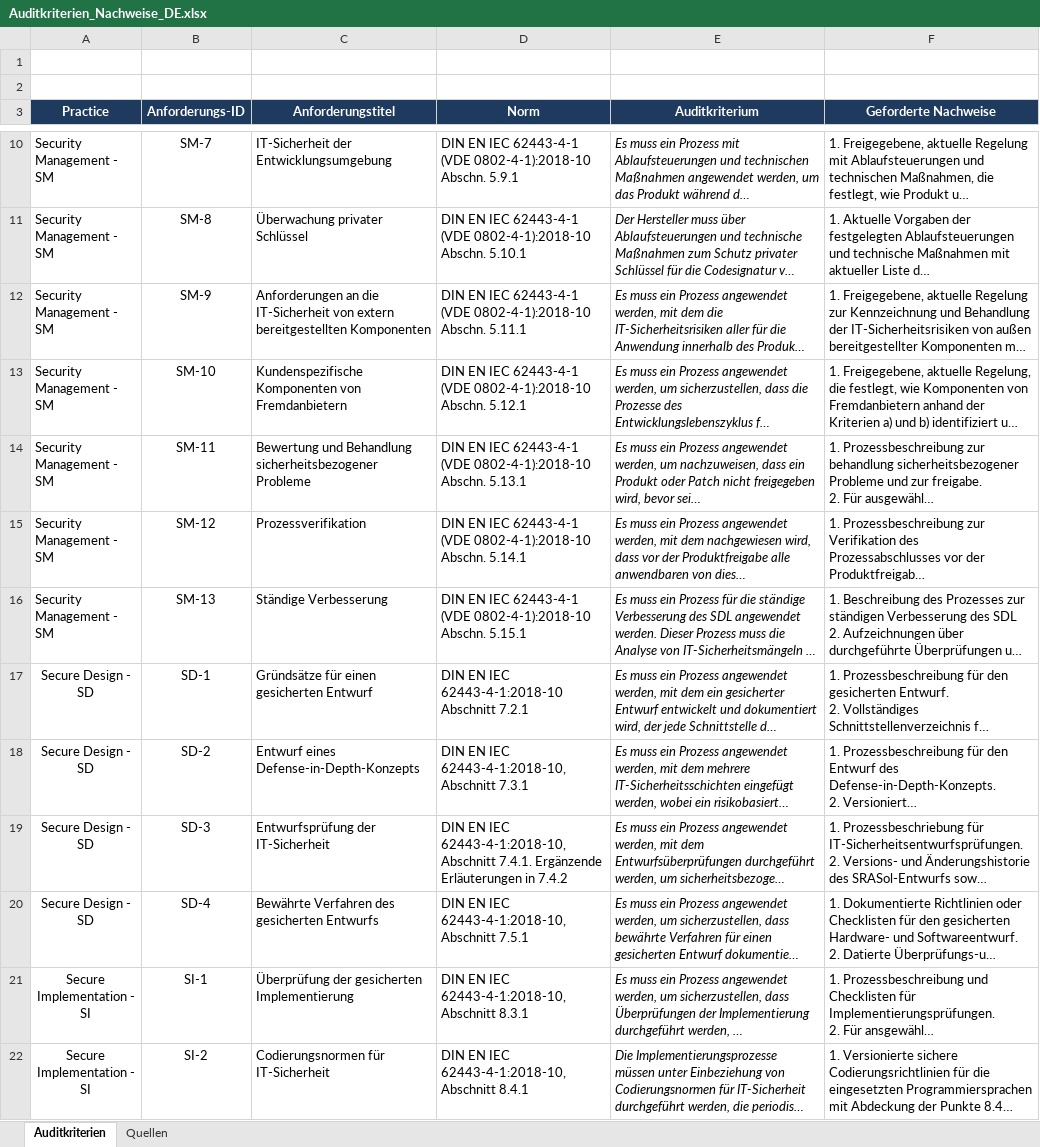
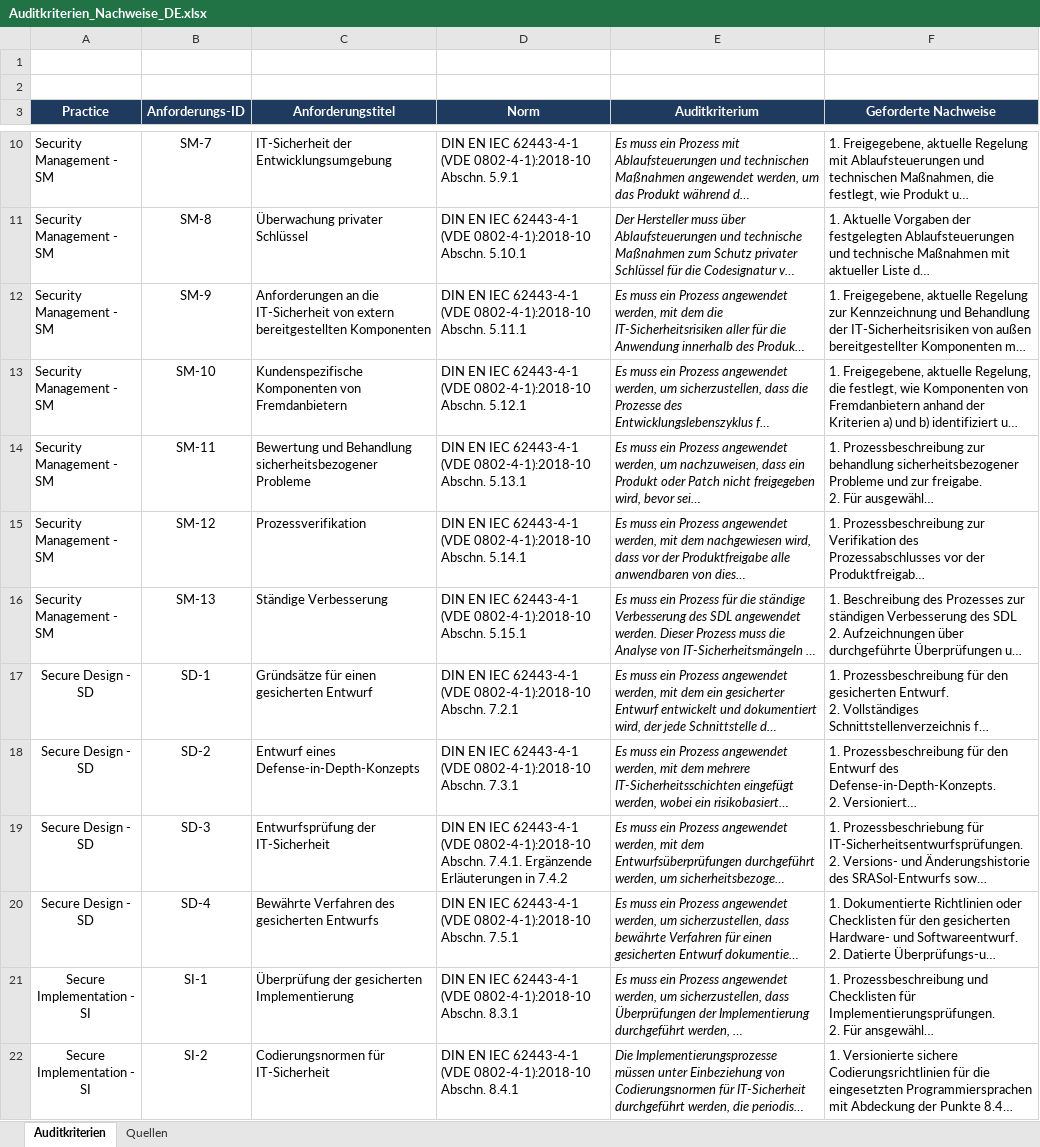
Before and after one commit to syvvv27qpb-ship-it/SDL-Audit---IEC-62443-4-1, an Excel workbook: Auditkriterien_Nachweise_DE.xlsx, sheet Auditkriterien, drawn as a sheet; only a part is shown, gaps mark what is left out; long unchanged cells end in …; values as stored, in another font and other column widths than the file's, no borders; the diff names each change by its address in the sheet, - before the commit and + after, or states it on an @@ line.

Commit message:
normreferenz

```diff
--- a/Auditkriterien_Nachweise_DE.xlsx (sheet Auditkriterien)
+++ b/Auditkriterien_Nachweise_DE.xlsx (sheet Auditkriterien)
-D17 (Norm): …EN IEC 62443-4-1:2018-10 Abschnitt 7.2.1
+D17 (Norm): …EN IEC 62443-4-1 (VDE 0802-4-1):2018-10 Abschn. 7.2.1
-D18 (Norm): …EN IEC 62443-4-1:2018-10, Abschnitt 7.3.1
+D18 (Norm): …EN IEC 62443-4-1 (VDE 0802-4-1):2018-10 Abschn. 7.3.1
-D19 (Norm): …EN IEC 62443-4-1:2018-10, Abschnitt 7.4.1. Ergänzende…
+D19 (Norm): …EN IEC 62443-4-1 (VDE 0802-4-1):2018-10 Abschn. 7.4.1. Ergänzende…
-D20 (Norm): …EN IEC 62443-4-1:2018-10, Abschnitt 7.5.1
+D20 (Norm): …EN IEC 62443-4-1 (VDE 0802-4-1):2018-10 Abschn. 7.5.1
-D21 (Norm): …EN IEC 62443-4-1:2018-10, Abschnitt 8.3.1
+D21 (Norm): …EN IEC 62443-4-1 (VDE 0802-4-1):2018-10 Abschn. 8.3.1
-D22 (Norm): …EN IEC 62443-4-1:2018-10, Abschnitt 8.4.1
+D22 (Norm): …EN IEC 62443-4-1 (VDE 0802-4-1):2018-10 Abschn. 8.4.1
```
